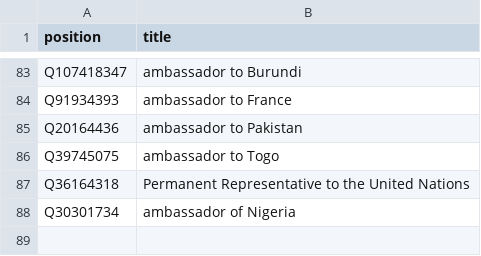
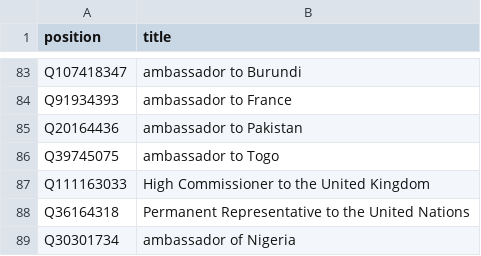
Before and after one commit to every-politician-scrapers/nigeria, a CSV file: wikidata/xtra-positions.csv, drawn as a sheet; only a part is shown, gaps mark what is left out.

```diff
--- a/wikidata/xtra-positions.csv
+++ b/wikidata/xtra-positions.csv
@@ -86,2 +86,3 @@ Q20164436,ambassador to Pakistan
 Q39745075,ambassador to Togo
+Q111163033,High Commissioner to the United Kingdom
 Q36164318,Permanent Representative to the United Nations
```
Also changed, not shown: wikidata/wanted-positions.csv.
